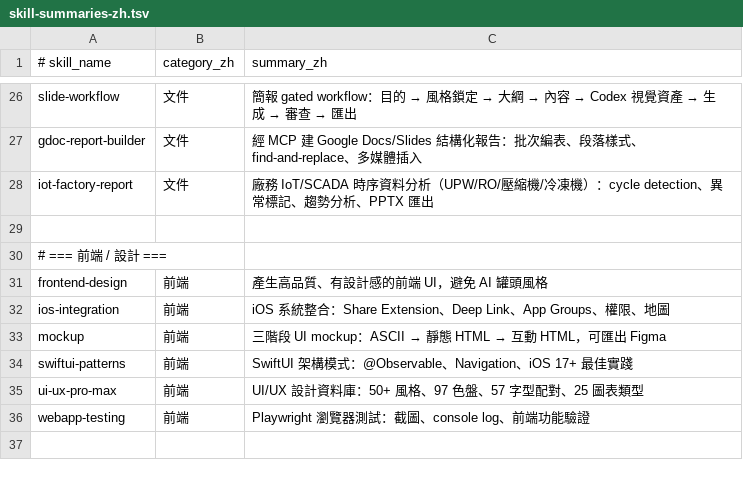
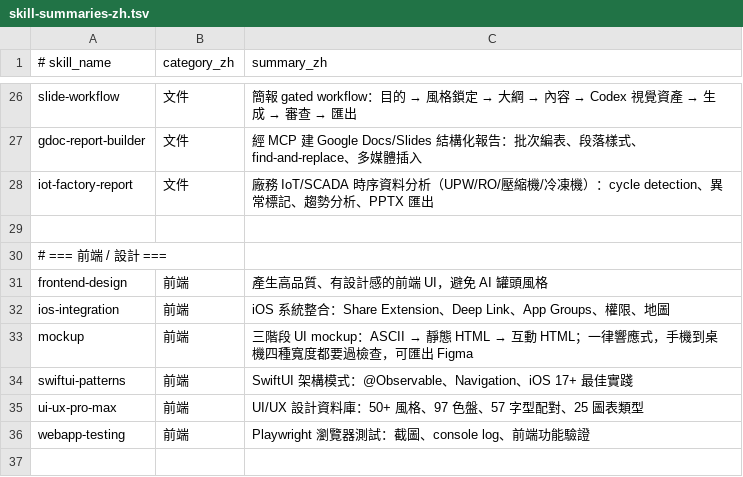
Before and after one commit to manibari/rivendell, a TSV file: platform/capabilities/catalog/skill-summaries-zh.tsv, drawn as a sheet; only a part is shown, gaps mark what is left out.

```diff
--- a/platform/capabilities/catalog/skill-summaries-zh.tsv
+++ b/platform/capabilities/catalog/skill-summaries-zh.tsv
@@ -32,3 +32,3 @@ frontend-design	前端	產生高品質、有設計感的前端 UI，避免 AI
 ios-integration	前端	iOS 系統整合：Share Extension、Deep Link、App Groups、權限、地圖
-mockup	前端	三階段 UI mockup：ASCII → 靜態 HTML → 互動 HTML，可匯出 Figma
+mockup	前端	三階段 UI mockup：ASCII → 靜態 HTML → 互動 HTML；一律響應式，手機到桌機四種寬度都要過檢查，可匯出 Figma
 swiftui-patterns	前端	SwiftUI 架構模式：@Observable、Navigation、iOS 17+ 最佳實踐
```
Also changed, not shown: 4 other files.
